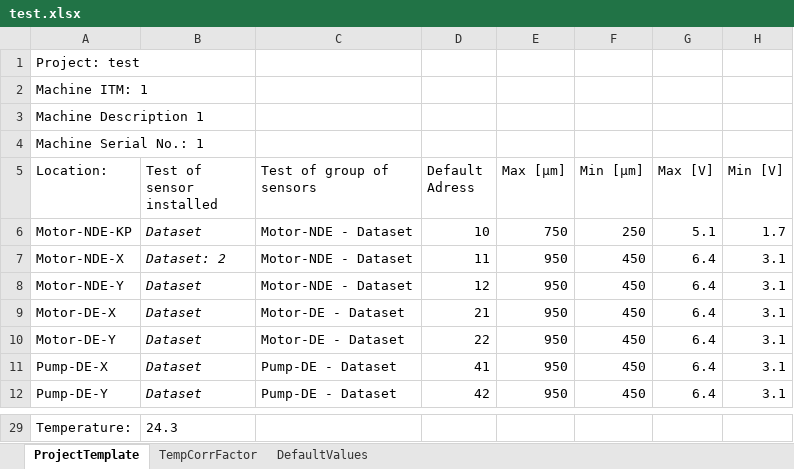
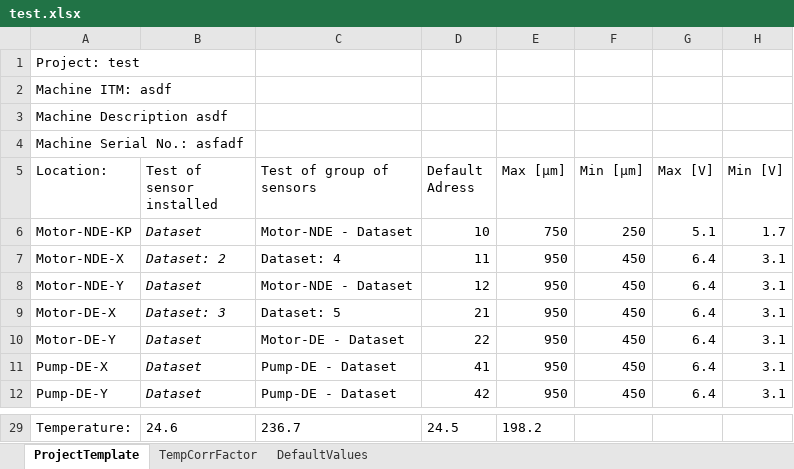
Before and after one commit to Ttislevoll/RS_485, an Excel workbook: test.xlsx, sheet ProjectTemplate, drawn as a sheet; only a part is shown, gaps mark what is left out; values as stored, in another font and other column widths than the file's, no borders; the diff covers the shown part only; the diff names each change by its address in the sheet, - before the commit and + after, or states it on an @@ line.

```diff
--- a/test.xlsx (sheet ProjectTemplate)
+++ b/test.xlsx (sheet ProjectTemplate)
-A2 (Location:): Machine ITM: 1
+A2 (Location:): Machine ITM: asdf
-A3 (Location:): Machine Description 1
+A3 (Location:): Machine Description asdf
-A4 (Location:): Machine Serial No.: 1
+A4 (Location:): Machine Serial No.: asfadf
-C7 (Test of group of sensors): Motor-NDE - Dataset
+C7 (Test of group of sensors): Dataset: 4
-B9 (Test of sensor installed): Dataset
+B9 (Test of sensor installed): Dataset: 3
-C9 (Test of group of sensors): Motor-DE - Dataset
+C9 (Test of group of sensors): Dataset: 5
-B29 (Test of sensor installed): 24.3
+B29 (Test of sensor installed): 24.6
-C29 (Test of group of sensors): (empty)
+C29 (Test of group of sensors): 236.7
-D29 (Default Adress): (empty)
+D29 (Default Adress): 24.5
-E29 (Max [µm]): (empty)
+E29 (Max [µm]): 198.2
```
Also changed, not shown: 32 edited cells elsewhere in this sheet, 3 other files.
